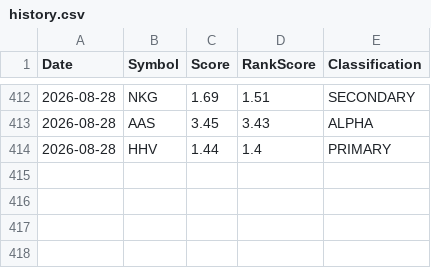
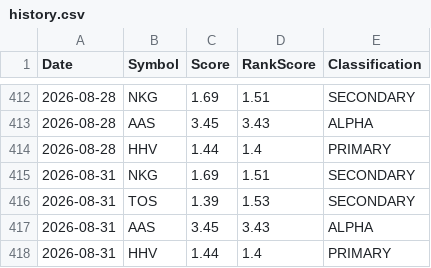
Before and after one commit to Quanghoaai/Aether-Quant, a CSV file: history.csv, drawn as a sheet; only a part is shown, gaps mark what is left out; the diff names each change by its address in the sheet, - before the commit and + after, or states it on an @@ line.

```diff
--- a/history.csv
+++ b/history.csv
+row 415: 2026-08-31 | NKG | 1.69 | 1.51 | SECONDARY
+row 416: 2026-08-31 | TOS | 1.39 | 1.53 | SECONDARY
+row 417: 2026-08-31 | AAS | 3.45 | 3.43 | ALPHA
+row 418: 2026-08-31 | HHV | 1.44 | 1.4 | PRIMARY
```
Also changed, not shown: 3 other files.
